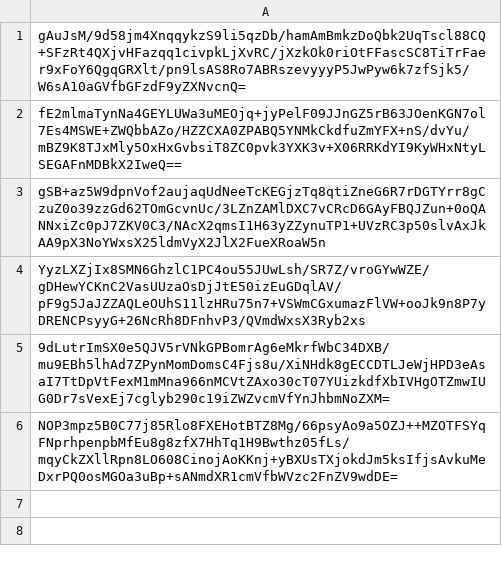
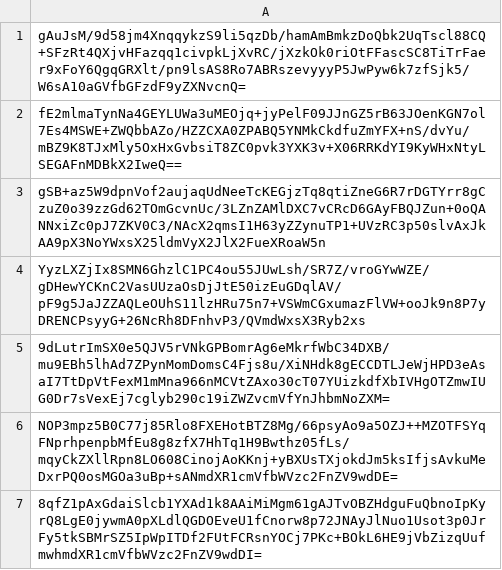
Before and after one commit to pwn2winctf/2019submissions, a CSV file: 8/3f5/8dc01c00225e58a459912d88da1ca6e1e0e5ca18b0e8149e79dbc101ab9d/submissions.csv, drawn as a sheet; the diff names each change by its address in the sheet, - before the commit and + after, or states it on an @@ line.

Commit message:
Proof: found flag for future_message_pt2

```diff
--- a/8/3f5/8dc01c00225e58a459912d88da1ca6e1e0e5ca18b0e8149e79dbc101ab9d/submissions.csv
+++ b/8/3f5/8dc01c00225e58a459912d88da1ca6e1e0e5ca18b0e8149e79dbc101ab9d/submissions.csv
+row 7: 8qfZ1pAxGdaiSlcb1YXAd1k8AAiMiMgm61gAJTvOBZHdguFuQbnoIpKyrQ8LgE0jywmA0pXLdlQGDOEveU1fCnorw8p72JNAyJlNuo1Usot3p0JrFy5tkSBMrSZ5IpWpITDf2FUtFCRsnYOCj7PKc+BOkL6HE9jVbZizqUufmwhmdXR1cmVfbWVzc2FnZV9wdDI=
```
